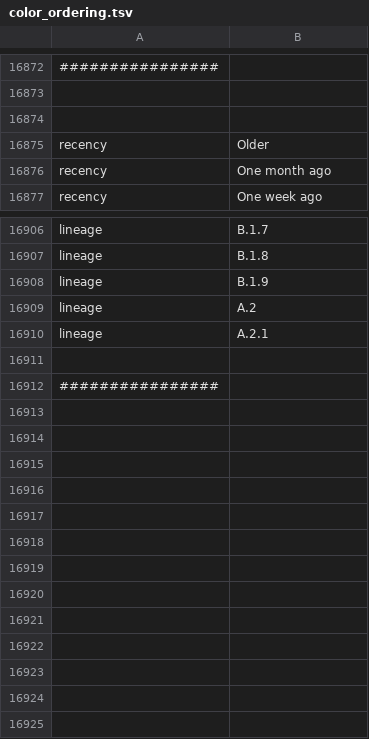
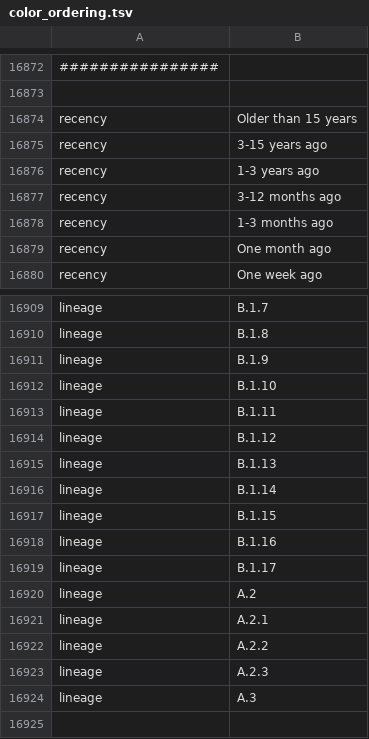
Before and after one commit to INSaFLU/nextstrain_builds, a TSV file: mpx/config/color_ordering.tsv, drawn as a sheet; only a part is shown, gaps mark what is left out; the shorter side is filled out with more unchanged rows; removed rows and columns are numbered as before the commit, all else as after; the diff names each change by its address in the sheet, - before the commit and + after, or states it on an @@ line.

```diff
--- a/mpx/config/color_ordering.tsv
+++ b/mpx/config/color_ordering.tsv
-row 16874: (empty)
-B16874: Older
+B16874: Older than 15 years
+row 16875: recency | 3-15 years ago
+row 16876: recency | 1-3 years ago
+row 16877: recency | 3-12 months ago
+row 16878: recency | 1-3 months ago
+row 16912: lineage | B.1.10
+row 16913: lineage | B.1.11
+row 16914: lineage | B.1.12
+row 16915: lineage | B.1.13
+row 16916: lineage | B.1.14
+row 16917: lineage | B.1.15
+row 16918: lineage | B.1.16
+row 16919: lineage | B.1.17
+row 16922: lineage | A.2.2
+row 16923: lineage | A.2.3
+row 16924: lineage | A.3
```
Also changed, not shown: mpx/config/clades.tsv, rsv/config/clades_genome_a.tsv, 1 other file.
